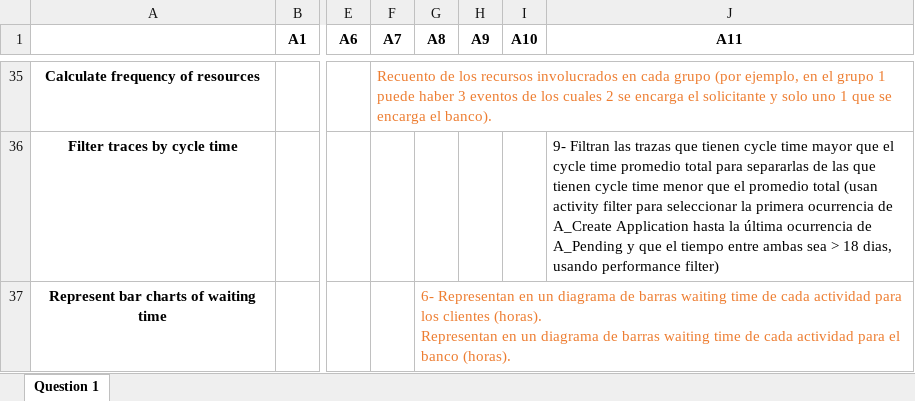
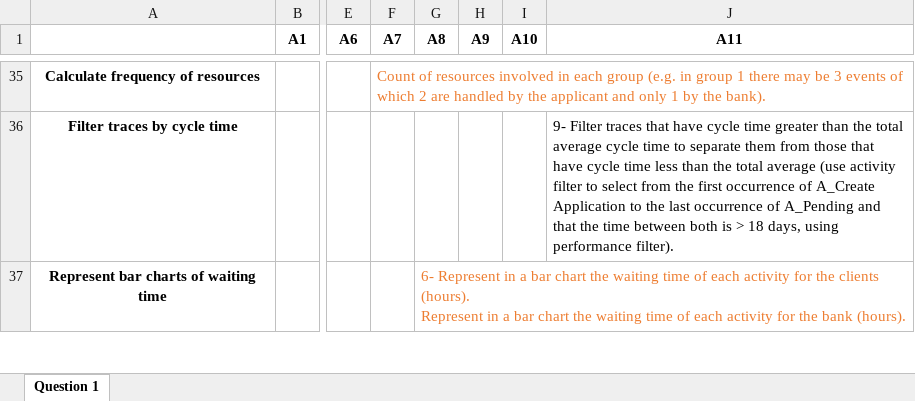
Before and after one commit to isa-group/bpi-challenge-performance-analysis, an Excel workbook: Table BPI Challenge 2017.xlsx, sheet Question 1, drawn as a sheet; only a part is shown, gaps mark what is left out; values as stored, in another font and other column widths than the file's, no borders; ↵ is a line break in a cell; the diff covers the shown part only; the diff names each change by its address in the sheet, - before the commit and + after, or states it on an @@ line.

Commit message:
Updated table with translations

```diff
--- a/Table BPI Challenge 2017.xlsx (sheet Question 1)
+++ b/Table BPI Challenge 2017.xlsx (sheet Question 1)
-F35 (A7): Recuento de los recursos involucrados en cada grupo (por ejemplo, en el grupo 1 puede haber 3 eventos de los cuales 2 se encarga el solicitante y solo uno 1 que se encarga el banco).
+F35 (A7): Count of resources involved in each group (e.g. in group 1 there may be 3 events of which 2 are handled by the applicant and only 1 by the bank).
-J36 (A11): 9- Filtran las trazas que tienen cycle time mayor que el cycle time promedio total para separarlas de las que tienen cycle time menor que el promedio total (usan activity filter para seleccionar la primera ocurrencia de A_Create Application hasta la última ocurrencia de A_Pending y que el tiempo entre ambas sea > 18 dias, usando performance filter)
+J36 (A11): 9- Filter traces that have cycle time greater than the total average cycle time to separate them from those that have cycle time less than the total average (use activity filter to select from the first occurrence of A_Create Application to the last occurrence of A_Pending and that the time between both is > 18 days, using performance filter).
-G37 (A8): 6- Representan en un diagrama de barras waiting time de cada actividad para los clientes (horas). ↵ Representan en un diagrama de barras waiting time de cada actividad para el banco (horas).
+G37 (A8): 6- Represent in a bar chart the waiting time of each activity for the clients (hours). ↵ Represent in a bar chart the waiting time of each activity for the bank (hours).
```
Also changed, not shown: 1 added row, 1 removed row, 116 edited cells and cell formats elsewhere in this sheet.
